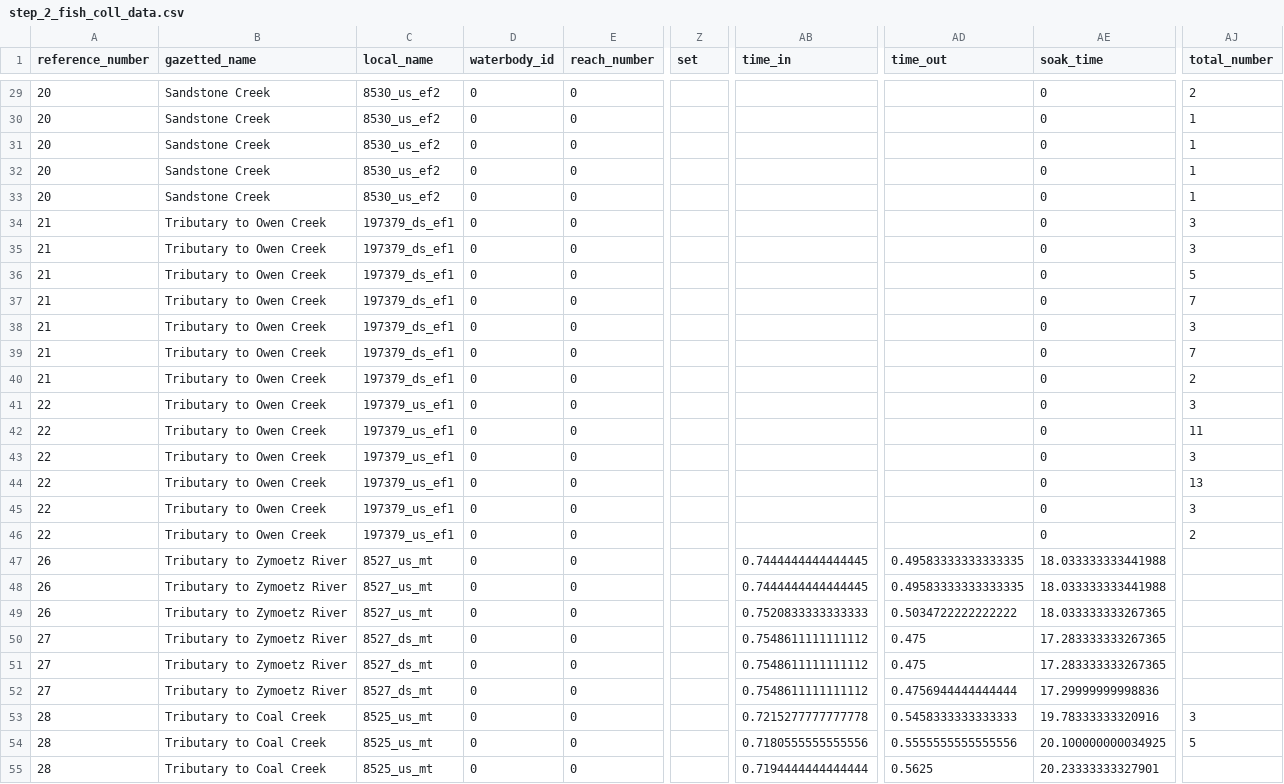
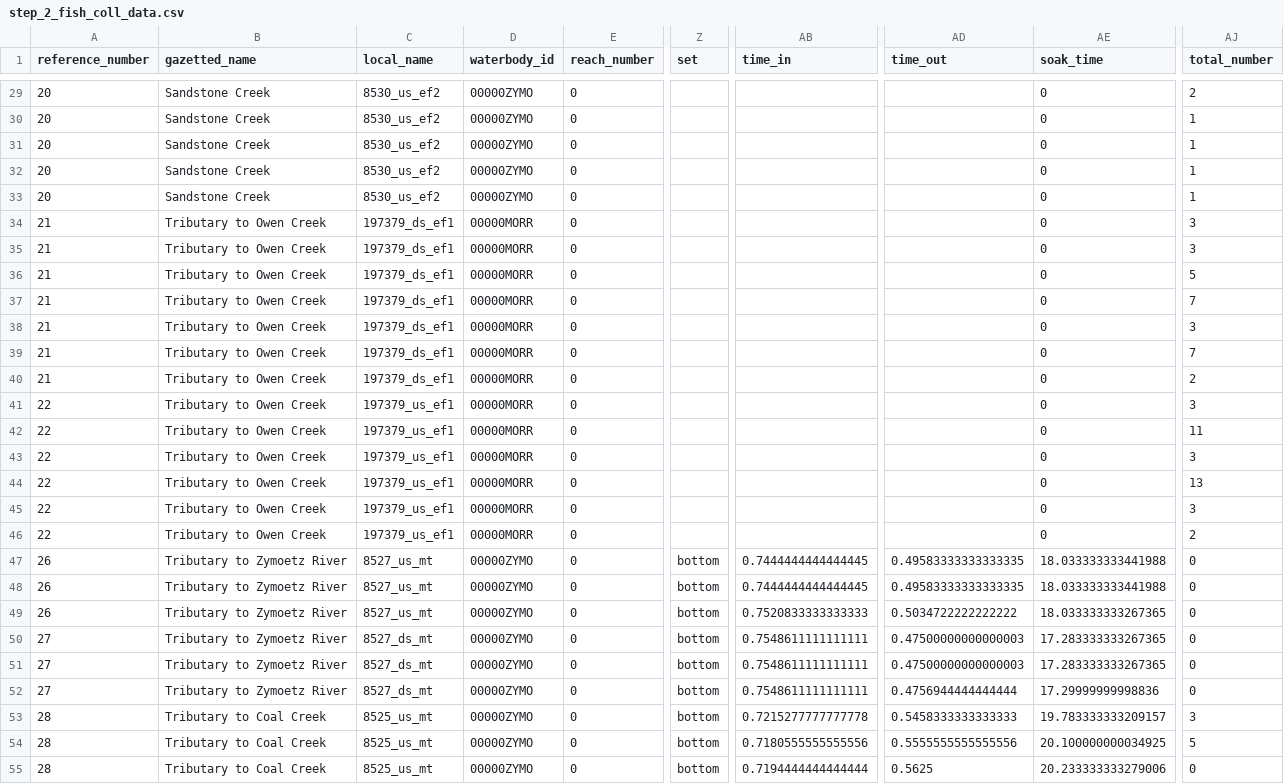
Before and after one commit to NewGraphEnvironment/fish_passage_skeena_2022_reporting, a CSV file: data/backup/step_2_fish_coll_data.csv, drawn as a sheet; only a part is shown, gaps mark what is left out; the diff covers the shown part only; the diff names each change by its address in the sheet, - before the commit and + after, or states it on an @@ line.

```diff
--- a/data/backup/step_2_fish_coll_data.csv
+++ b/data/backup/step_2_fish_coll_data.csv
-D29:D33 (waterbody_id): 0
+D29:D33 (waterbody_id): 00000ZYMO
-D34:D46 (waterbody_id): 0
+D34:D46 (waterbody_id): 00000MORR
-D47:D55 (waterbody_id): 0
+D47:D55 (waterbody_id): 00000ZYMO
-Z47:Z55 (set): (empty)
+Z47:Z55 (set): bottom
-AJ47:AJ52 (total_number): (empty)
+AJ47:AJ52 (total_number): 0
-AB50:AB52 (time_in): 0.7548611111111112
+AB50:AB52 (time_in): 0.7548611111111111
-AD50:AD51 (time_out): 0.475
+AD50:AD51 (time_out): 0.47500000000000003
-AE53 (soak_time): 19.78333333320916
+AE53 (soak_time): 19.783333333209157
-AE55 (soak_time): 20.23333333327901
+AE55 (soak_time): 20.233333333279006
-AJ55 (total_number): (empty)
+AJ55 (total_number): 0
```
Also changed, not shown: 37 edited cells elsewhere in this file, data/backup/step_3_individual_fish_data.csv.
